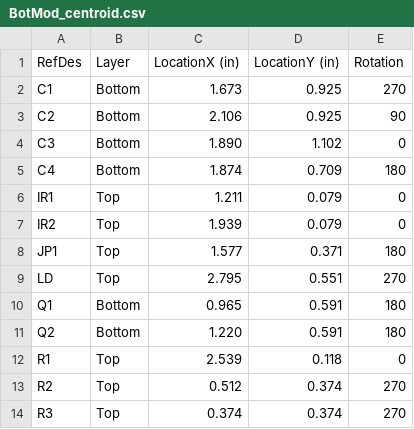
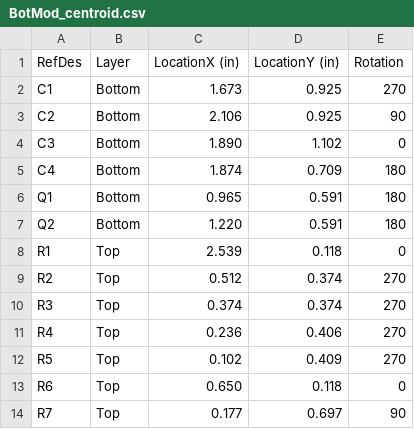
Before and after one commit to JGAguado/BotMod, a CSV file: Production/BotMod_centroid.csv, drawn as a sheet; only a part is shown; the shorter side is filled out with more unchanged rows; the diff names each change by its address in the sheet, - before the commit and + after, or states it on an @@ line.

```diff
--- a/Production/BotMod_centroid.csv
+++ b/Production/BotMod_centroid.csv
-row 6: IR1 | Top | 1.211 | 0.079 | 0
-row 7: IR2 | Top | 1.939 | 0.079 | 0
-row 8: JP1 | Top | 1.577 | 0.371 | 180
-row 9: LD | Top | 2.795 | 0.551 | 270
```
Also changed, not shown: 13 other files.
